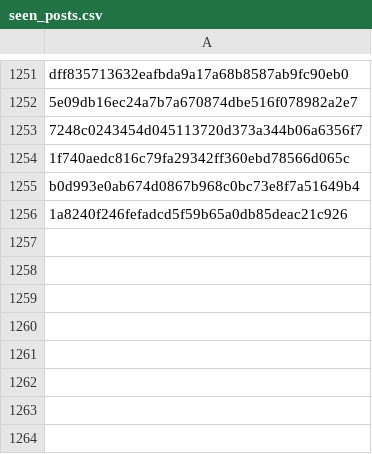
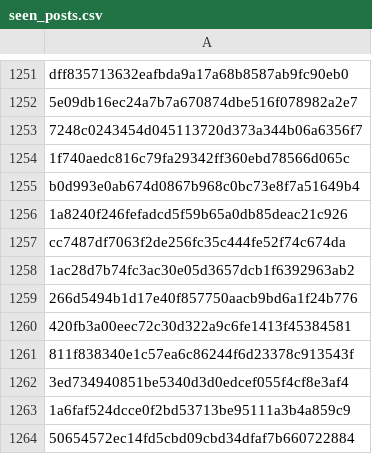
Before and after one commit to RozennKwon/hospital-crawler-qa-automation, a CSV file: top-hospitals/seen_posts.csv, drawn as a sheet; only a part is shown, gaps mark what is left out; the diff names each change by its address in the sheet, - before the commit and + after, or states it on an @@ line.

```diff
--- a/top-hospitals/seen_posts.csv
+++ b/top-hospitals/seen_posts.csv
+row 1257: cc7487df7063f2de256fc35c444fe52f74c674da
+row 1258: 1ac28d7b74fc3ac30e05d3657dcb1f6392963ab2
+row 1259: 266d5494b1d17e40f857750aacb9bd6a1f24b776
+row 1260: 420fb3a00eec72c30d322a9c6fe1413f45384581
+row 1261: 811f838340e1c57ea6c86244f6d23378c913543f
+row 1262: 3ed734940851be5340d3d0edcef055f4cf8e3af4
+row 1263: 1a6faf524dcce0f2bd53713be95111a3b4a859c9
+row 1264: 50654572ec14fd5cbd09cbd34dfaf7b660722884
```
